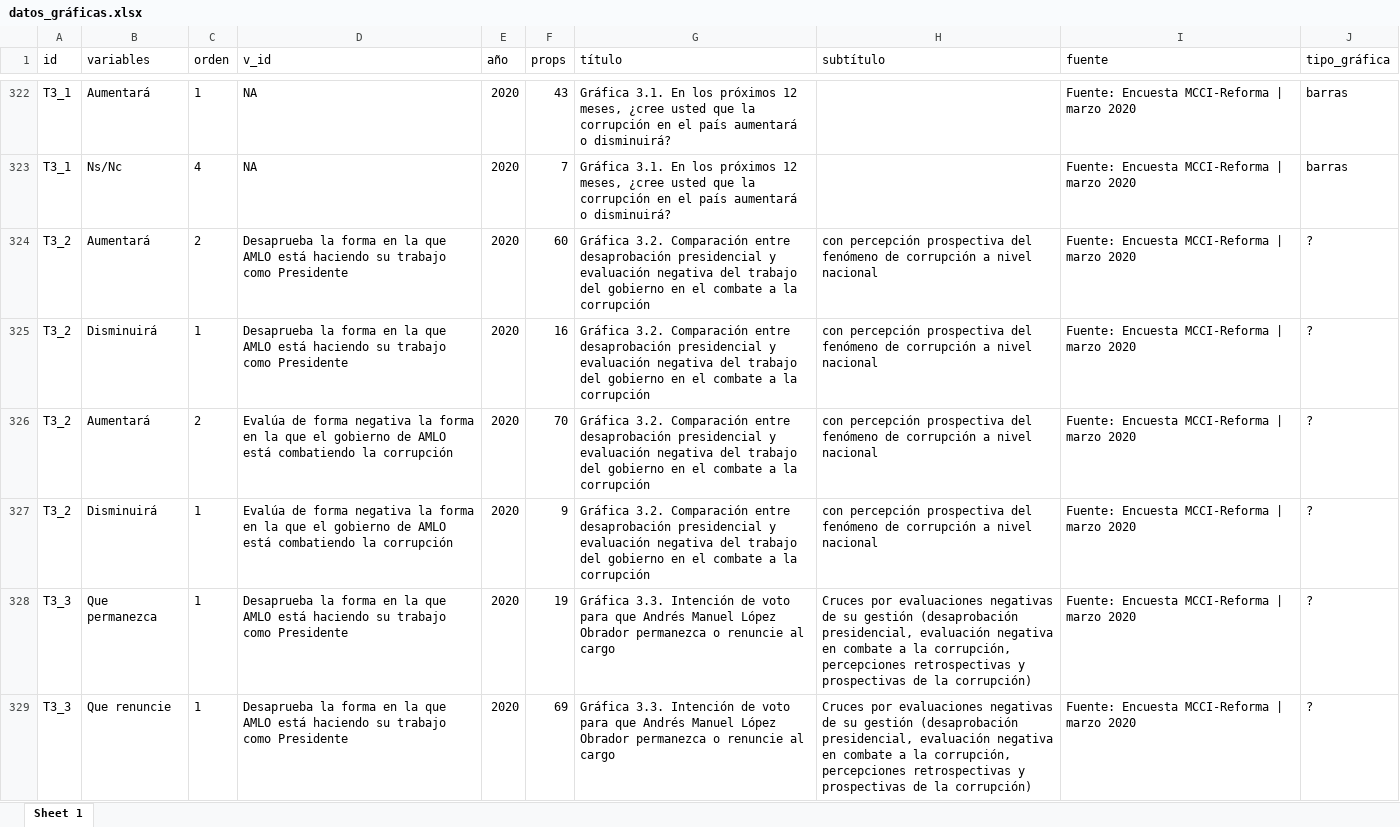
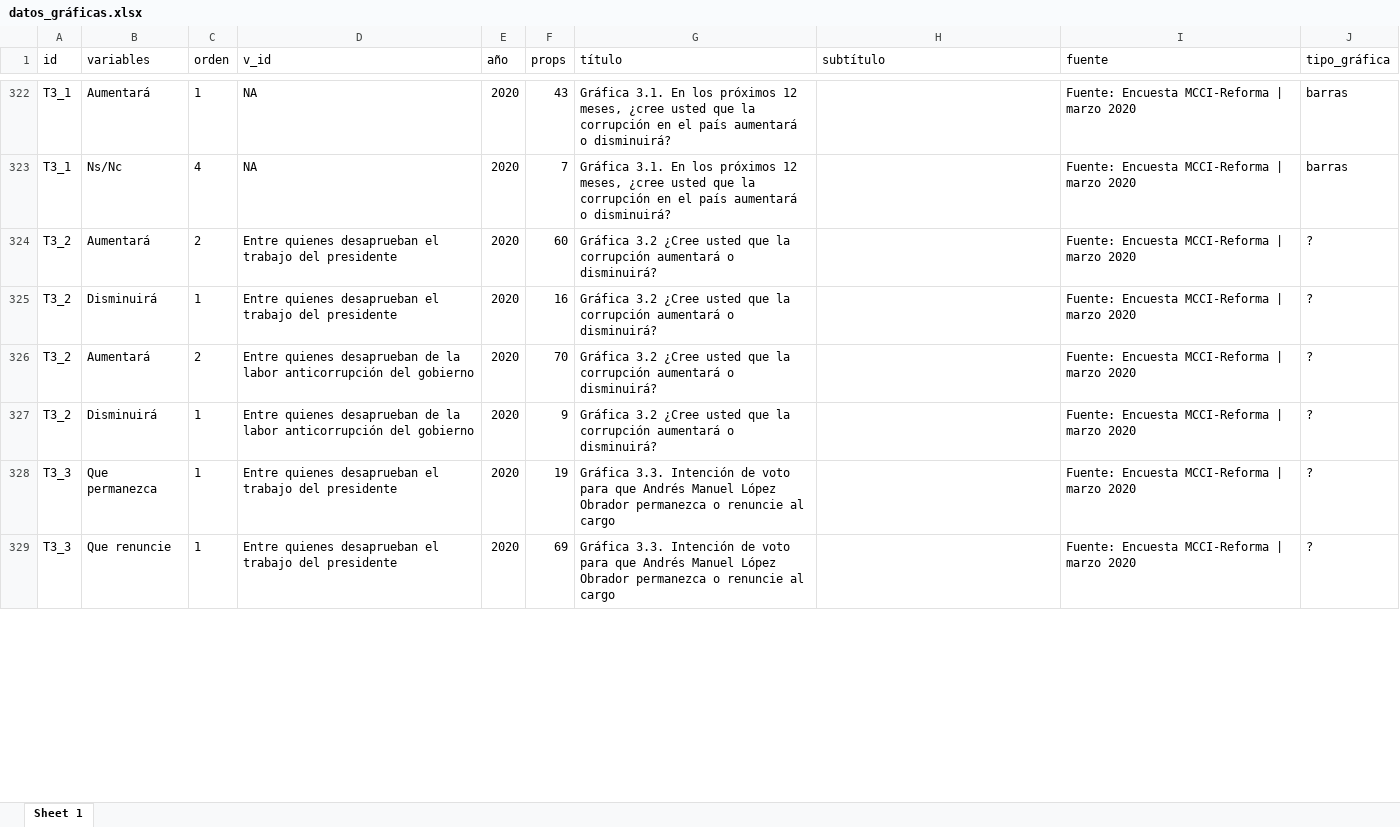
Before and after one commit to mxvscorrupcion/MCCI_LMFCI2020, an Excel workbook: 01_datos/datos_gráficas.xlsx, sheet Sheet 1, drawn as a sheet; only a part is shown, gaps mark what is left out; values as stored, in another font and other column widths than the file's, no borders; the diff covers the shown part only; the diff names each change by its address in the sheet, - before the commit and + after, or states it on an @@ line.

```diff
--- a/01_datos/datos_gráficas.xlsx (sheet Sheet 1)
+++ b/01_datos/datos_gráficas.xlsx (sheet Sheet 1)
-D324:D325 (v_id): Desaprueba la forma en la que AMLO está haciendo su trabajo como Presidente
+D324:D325 (v_id): Entre quienes desaprueban el trabajo del presidente
-G324:G327 (título): Gráfica 3.2. Comparación entre desaprobación presidencial y evaluación negativa del trabajo del gobierno en el combate a la corrupción
+G324:G327 (título): Gráfica 3.2 ¿Cree usted que la corrupción aumentará o disminuirá?
-H324:H327 (subtítulo): con percepción prospectiva del fenómeno de corrupción a nivel nacional
+H324:H327 (subtítulo): (empty)
-D326:D327 (v_id): Evalúa de forma negativa la forma en la que el gobierno de AMLO está combatiendo la corrupción
+D326:D327 (v_id): Entre quienes desaprueban de la labor anticorrupción del gobierno
-D328:D329 (v_id): Desaprueba la forma en la que AMLO está haciendo su trabajo como Presidente
+D328:D329 (v_id): Entre quienes desaprueban el trabajo del presidente
-H328:H329 (subtítulo): Cruces por evaluaciones negativas de su gestión (desaprobación presidencial, evaluación negativa en combate a la corrupción, percepciones retrospectivas y prospectivas de la corrupción)
+H328:H329 (subtítulo): (empty)
```
Also changed, not shown: 22 edited cells elsewhere in this sheet, 6 other files.
